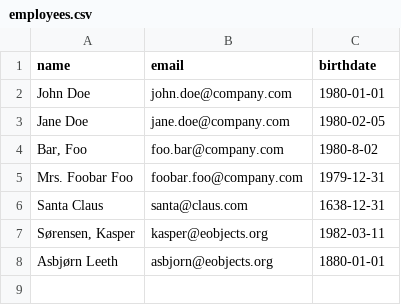
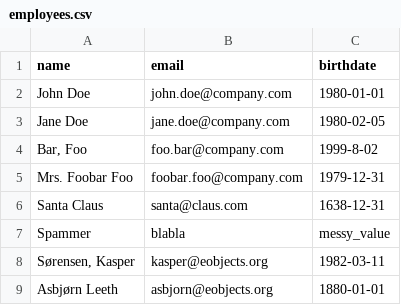
Before and after one commit to datacleaner/AnalyzerBeans, a CSV file: examples/employees.csv, drawn as a sheet.

```diff
--- a/examples/employees.csv
+++ b/examples/employees.csv
@@ -3,5 +3,6 @@
 "Jane Doe",jane.doe@company.com,1980-02-05
-"Bar, Foo",foo.bar@company.com,1980-8-02
+"Bar, Foo",foo.bar@company.com,1999-8-02
 "Mrs. Foobar Foo",foobar.foo@company.com,1979-12-31
 "Santa Claus",santa@claus.com,1638-12-31
+"Spammer",blabla,messy_value
 "Sørensen, Kasper",kasper@eobjects.org,1982-03-11
```
Also changed, not shown: 19 other files.
